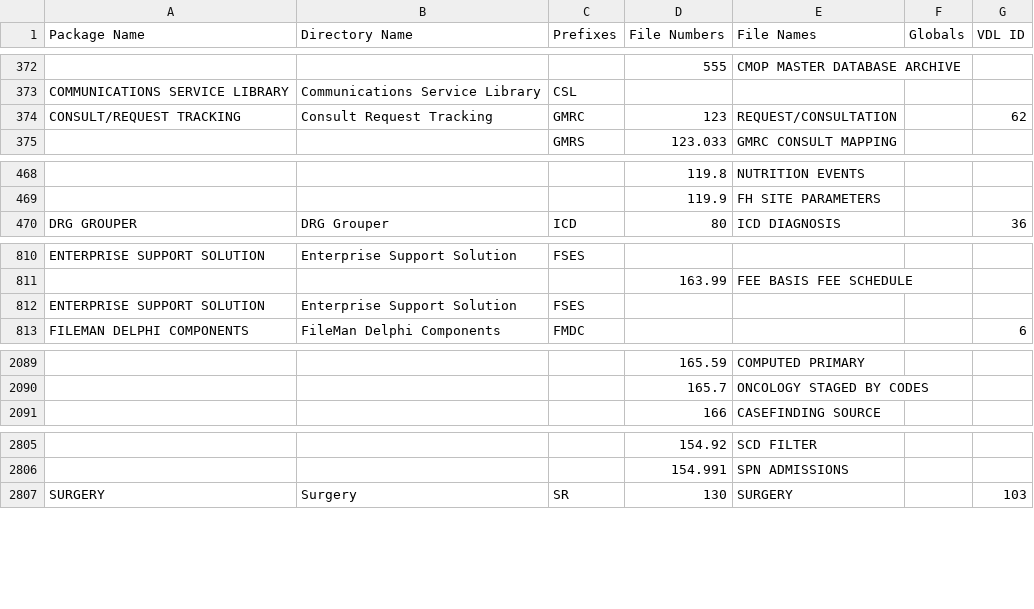
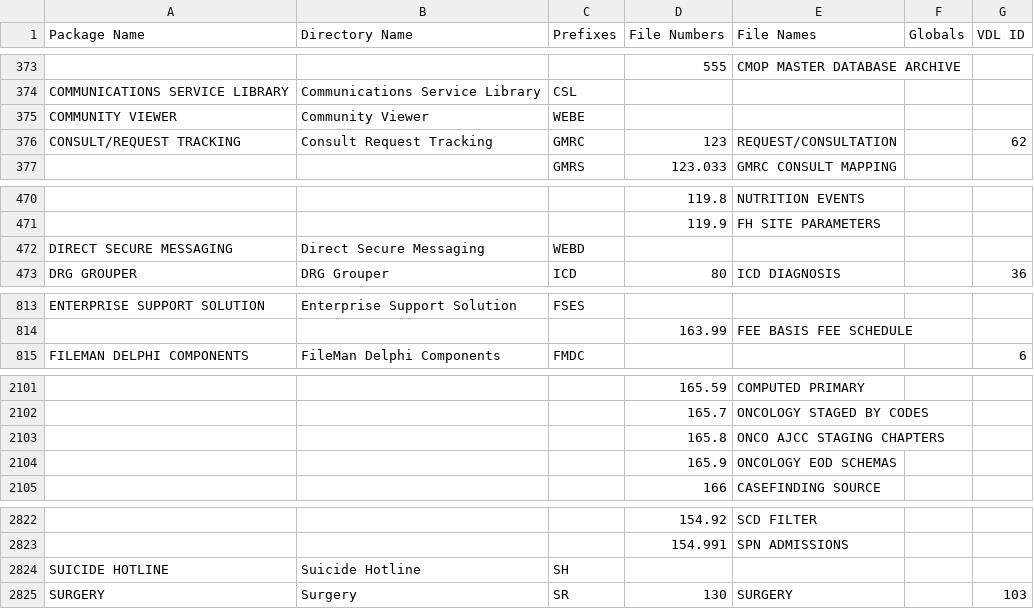
Before and after one commit to WorldVistA/VistA-VEHU-M, a CSV file: Packages.csv, drawn as a sheet; only a part is shown, gaps mark what is left out; removed rows and columns are numbered as before the commit, all else as after; the diff covers the shown part only; the diff names each change by its address in the sheet, - before the commit and + after, or states it on an @@ line.

```diff
--- a/Packages.csv
+++ b/Packages.csv
+row 375: COMMUNITY VIEWER | Community Viewer | WEBE
+row 472: DIRECT SECURE MESSAGING | Direct Secure Messaging | WEBD
-row 812: ENTERPRISE SUPPORT SOLUTION | Enterprise Support Solution | FSES
+row 2103:  |  |  | 165.8 | ONCO AJCC STAGING CHAPTERS
+row 2104:  |  |  | 165.9 | ONCOLOGY EOD SCHEMAS
+row 2824: SUICIDE HOTLINE | Suicide Hotline | SH
```
Also changed, not shown: 22 added rows, 10 removed rows, 3 moved rows and 5 edited cells elsewhere in this file.
